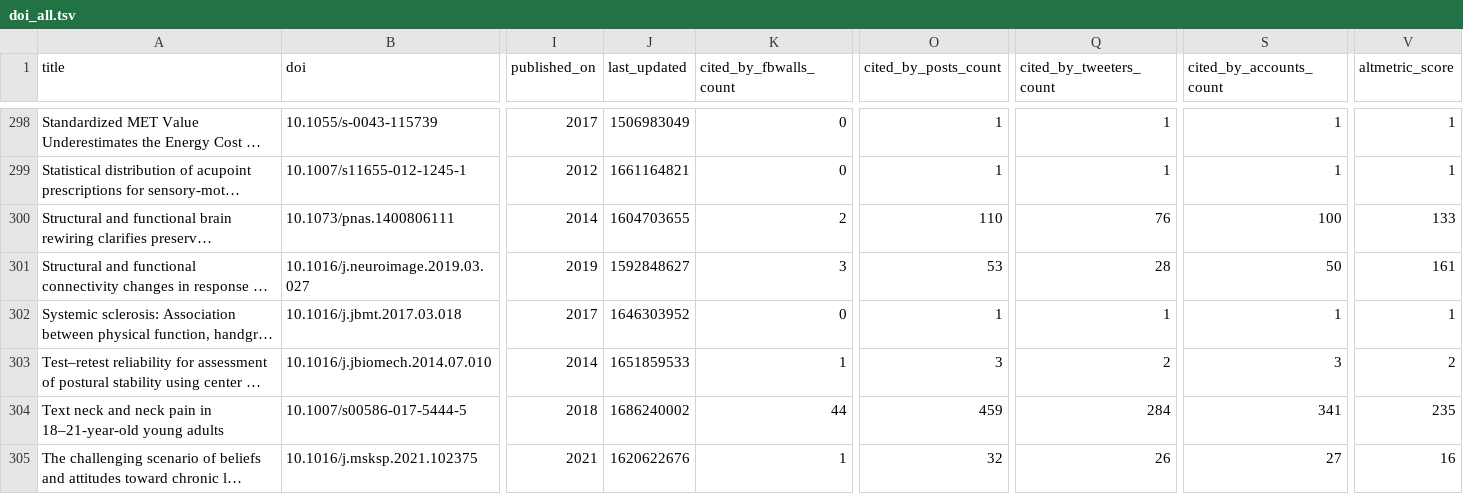
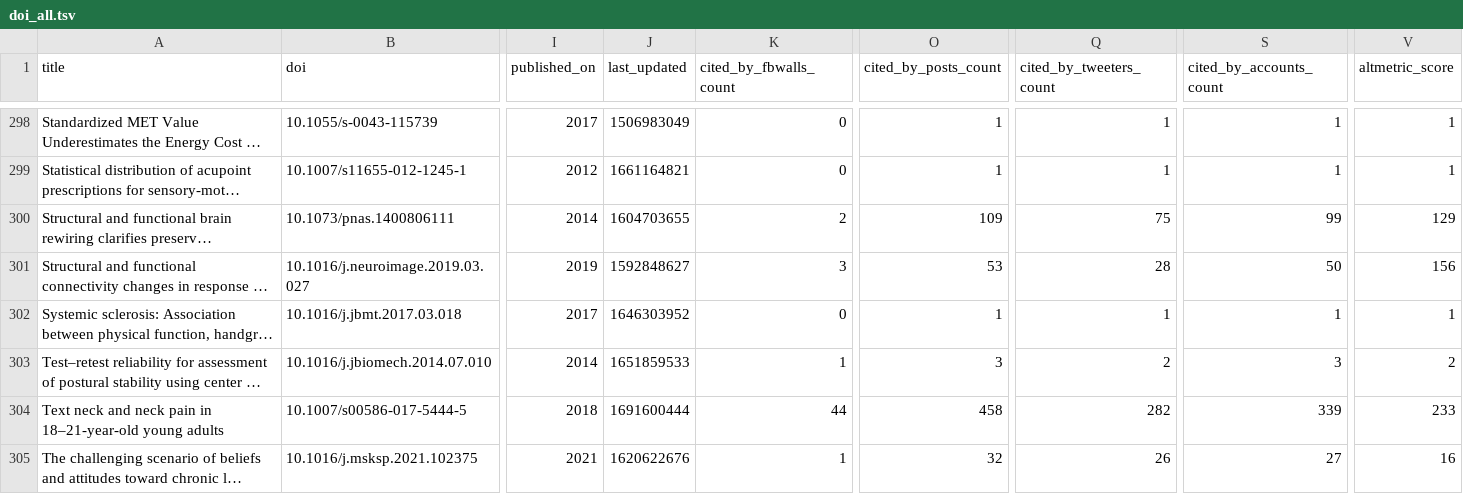
Before and after one commit to ppgcr-unisuam/observatoriocr, a TSV file: docs/doi_all.tsv, drawn as a sheet; only a part is shown, gaps mark what is left out; long unchanged cells end in …; the diff covers the shown part only; the diff names each change by its address in the sheet, - before the commit and + after, or states it on an @@ line.

```diff
--- a/docs/doi_all.tsv
+++ b/docs/doi_all.tsv
-O300 (cited_by_posts_count): 110
+O300 (cited_by_posts_count): 109
-Q300 (cited_by_tweeters_count): 76
+Q300 (cited_by_tweeters_count): 75
-S300 (cited_by_accounts_count): 100
+S300 (cited_by_accounts_count): 99
-V300 (altmetric_score): 133
+V300 (altmetric_score): 129
-V301 (altmetric_score): 161
+V301 (altmetric_score): 156
-J304 (last_updated): 1686240002
+J304 (last_updated): 1691600444
-O304 (cited_by_posts_count): 459
+O304 (cited_by_posts_count): 458
-Q304 (cited_by_tweeters_count): 284
+Q304 (cited_by_tweeters_count): 282
-S304 (cited_by_accounts_count): 341
+S304 (cited_by_accounts_count): 339
-V304 (altmetric_score): 235
+V304 (altmetric_score): 233
```
Also changed, not shown: 134 edited cells elsewhere in this file, docs/doi_with_altmetric_all.tsv, docs/doi_without_altmetric_all.tsv, 55 other files.
